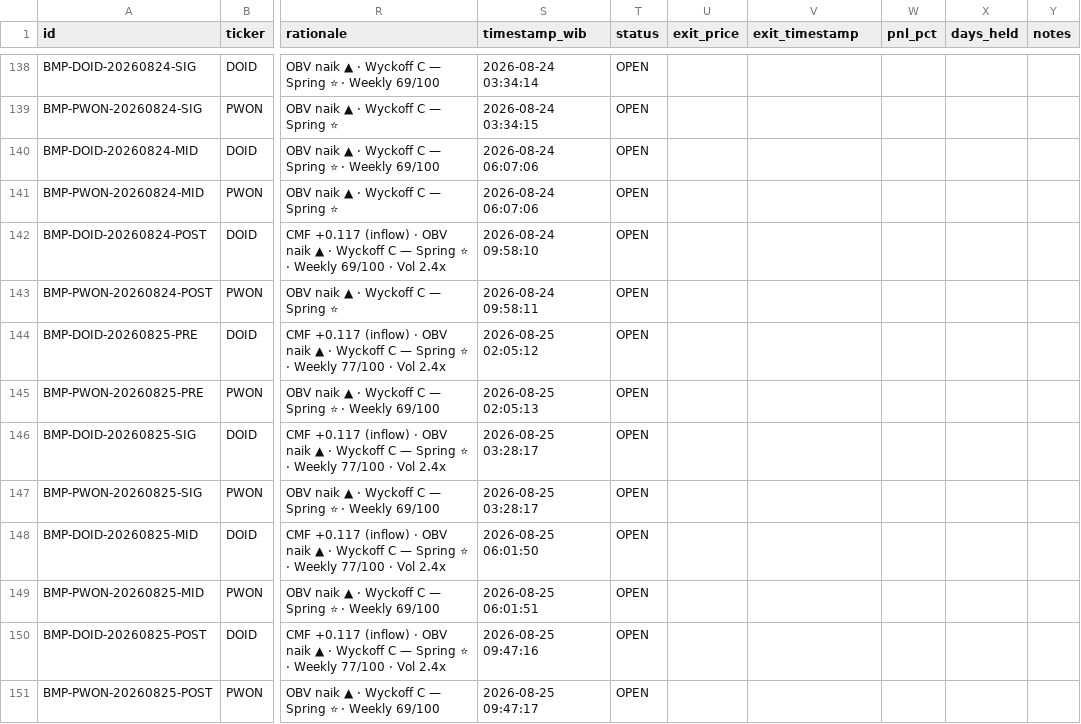
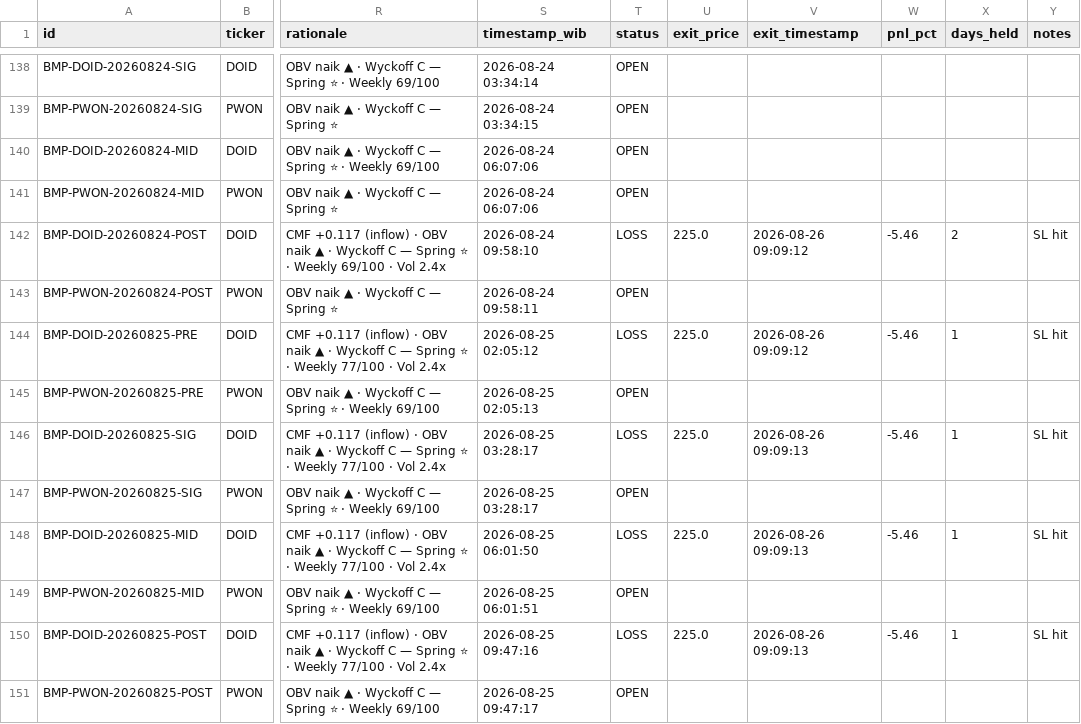
Before and after one commit to rayzleaf/bandarmology-signals, a CSV file: data/signals.csv, drawn as a sheet; only a part is shown, gaps mark what is left out; the diff covers the shown part only; the diff names each change by its address in the sheet, - before the commit and + after, or states it on an @@ line.

```diff
--- a/data/signals.csv
+++ b/data/signals.csv
-T142 (status): OPEN
+T142 (status): LOSS
-U142 (exit_price): (empty)
+U142 (exit_price): 225.0
-V142 (exit_timestamp): (empty)
+V142 (exit_timestamp): 2026-08-26 09:09:12
-W142 (pnl_pct): (empty)
+W142 (pnl_pct): -5.46
-X142 (days_held): (empty)
+X142 (days_held): 2
-Y142 (notes): (empty)
+Y142 (notes): SL hit
-T144 (status): OPEN
+T144 (status): LOSS
-U144 (exit_price): (empty)
+U144 (exit_price): 225.0
-V144 (exit_timestamp): (empty)
+V144 (exit_timestamp): 2026-08-26 09:09:12
-W144 (pnl_pct): (empty)
+W144 (pnl_pct): -5.46
-X144 (days_held): (empty)
+X144 (days_held): 1
-Y144 (notes): (empty)
+Y144 (notes): SL hit
-T146 (status): OPEN
+T146 (status): LOSS
-U146 (exit_price): (empty)
+U146 (exit_price): 225.0
-V146 (exit_timestamp): (empty)
+V146 (exit_timestamp): 2026-08-26 09:09:13
-W146 (pnl_pct): (empty)
+W146 (pnl_pct): -5.46
-X146 (days_held): (empty)
+X146 (days_held): 1
-Y146 (notes): (empty)
+Y146 (notes): SL hit
-T148 (status): OPEN
+T148 (status): LOSS
-U148 (exit_price): (empty)
+U148 (exit_price): 225.0
-V148 (exit_timestamp): (empty)
+V148 (exit_timestamp): 2026-08-26 09:09:13
-W148 (pnl_pct): (empty)
+W148 (pnl_pct): -5.46
-X148 (days_held): (empty)
+X148 (days_held): 1
-Y148 (notes): (empty)
+Y148 (notes): SL hit
-T150 (status): OPEN
+T150 (status): LOSS
-U150 (exit_price): (empty)
+U150 (exit_price): 225.0
-V150 (exit_timestamp): (empty)
+V150 (exit_timestamp): 2026-08-26 09:09:13
-W150 (pnl_pct): (empty)
+W150 (pnl_pct): -5.46
-X150 (days_held): (empty)
+X150 (days_held): 1
-Y150 (notes): (empty)
+Y150 (notes): SL hit
```
Also changed, not shown: 48 edited cells elsewhere in this file.
